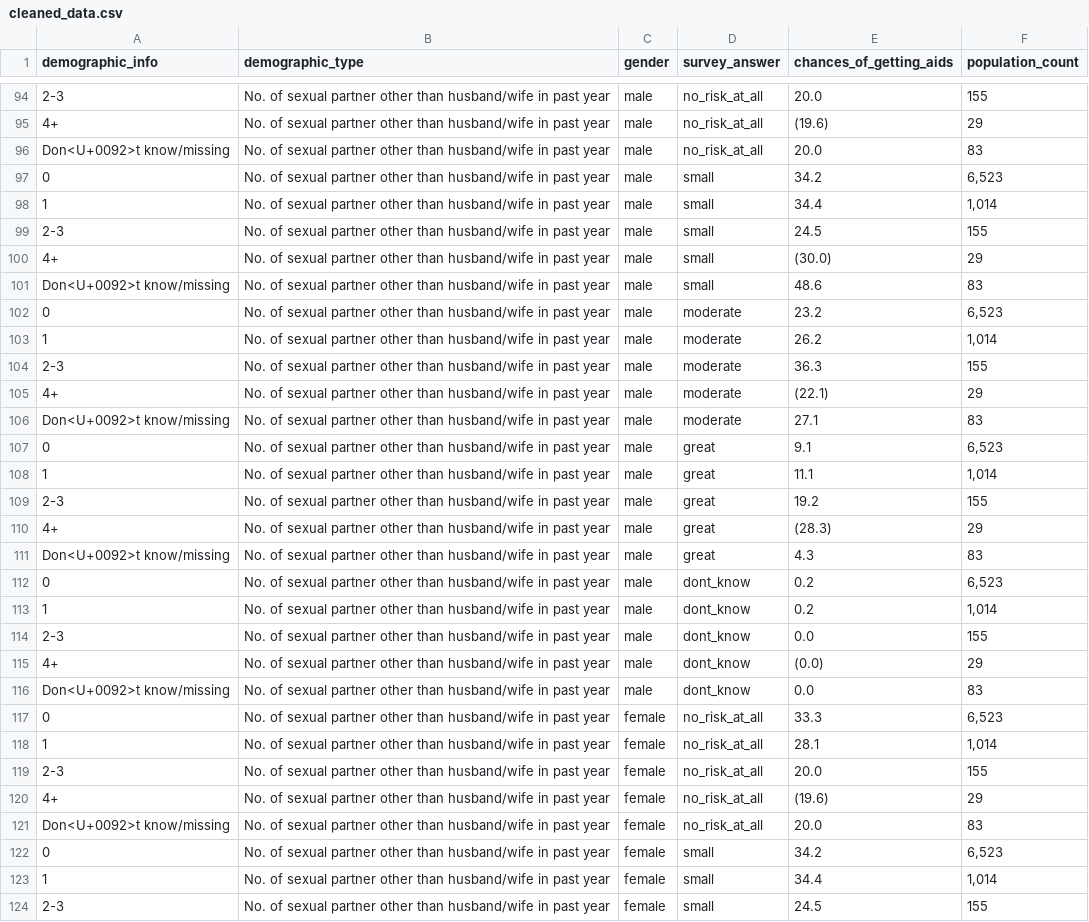
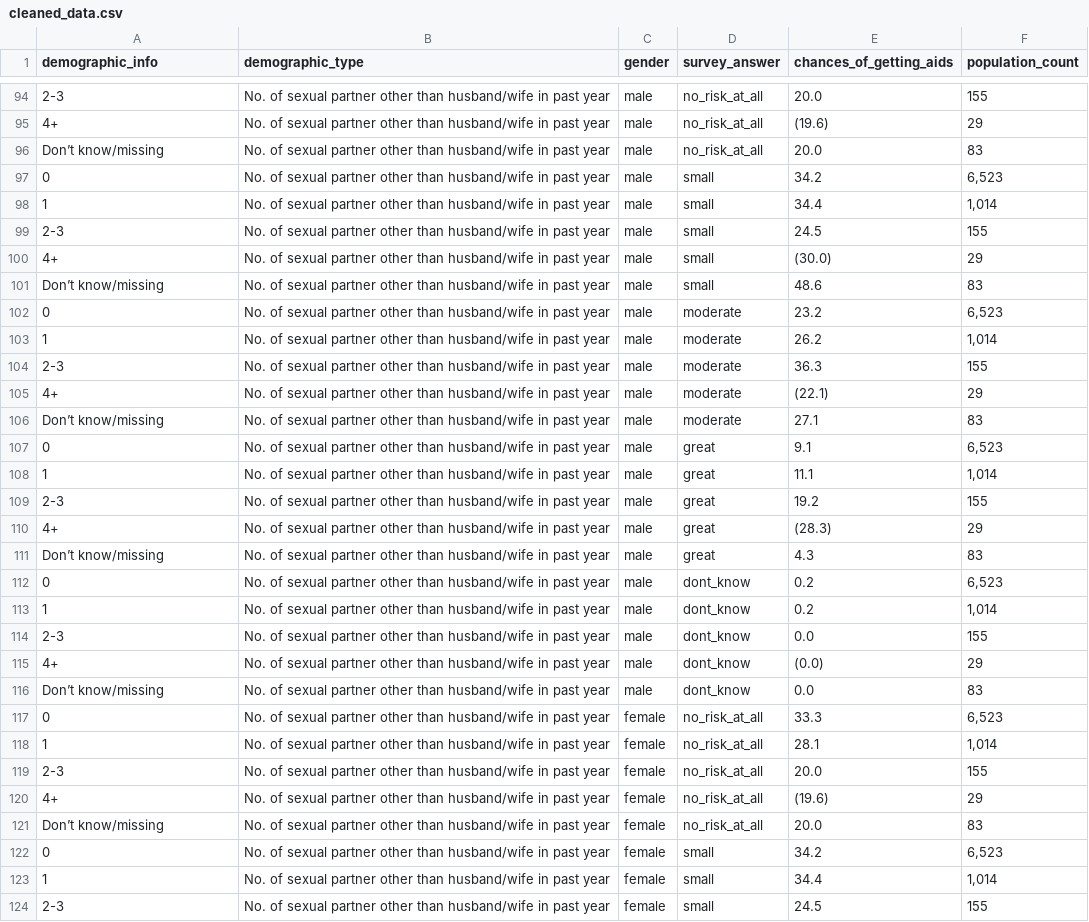
Before and after one commit to R300G/Kenya_Demographic_1998, a CSV file: outputs/data/cleaned_data.csv, drawn as a sheet; only a part is shown, gaps mark what is left out; the diff covers the shown part only.

Commit message:
updated clean data

```diff
--- a/outputs/data/cleaned_data.csv
+++ b/outputs/data/cleaned_data.csv
@@ -95,3 +95,3 @@
 "4+","No. of sexual partner other than husband/wife in past year","male","no_risk_at_all","(19.6)","29"
-"Don<U+0092>t know/missing","No. of sexual partner other than husband/wife in past year","male","no_risk_at_all","20.0","83"
+"Don’t know/missing","No. of sexual partner other than husband/wife in past year","male","no_risk_at_all","20.0","83"
 "0","No. of sexual partner other than husband/wife in past year","male","small","34.2","6,523"
@@ -100,3 +100,3 @@
 "4+","No. of sexual partner other than husband/wife in past year","male","small","(30.0)","29"
-"Don<U+0092>t know/missing","No. of sexual partner other than husband/wife in past year","male","small","48.6","83"
+"Don’t know/missing","No. of sexual partner other than husband/wife in past year","male","small","48.6","83"
 "0","No. of sexual partner other than husband/wife in past year","male","moderate","23.2","6,523"
@@ -105,3 +105,3 @@
 "4+","No. of sexual partner other than husband/wife in past year","male","moderate","(22.1)","29"
-"Don<U+0092>t know/missing","No. of sexual partner other than husband/wife in past year","male","moderate","27.1","83"
+"Don’t know/missing","No. of sexual partner other than husband/wife in past year","male","moderate","27.1","83"
 "0","No. of sexual partner other than husband/wife in past year","male","great","9.1","6,523"
@@ -110,3 +110,3 @@
 "4+","No. of sexual partner other than husband/wife in past year","male","great","(28.3)","29"
-"Don<U+0092>t know/missing","No. of sexual partner other than husband/wife in past year","male","great","4.3","83"
+"Don’t know/missing","No. of sexual partner other than husband/wife in past year","male","great","4.3","83"
 "0","No. of sexual partner other than husband/wife in past year","male","dont_know","0.2","6,523"
@@ -115,3 +115,3 @@
 "4+","No. of sexual partner other than husband/wife in past year","male","dont_know","(0.0)","29"
-"Don<U+0092>t know/missing","No. of sexual partner other than husband/wife in past year","male","dont_know","0.0","83"
+"Don’t know/missing","No. of sexual partner other than husband/wife in past year","male","dont_know","0.0","83"
 "0","No. of sexual partner other than husband/wife in past year","female","no_risk_at_all","33.3","6,523"
@@ -120,3 +120,3 @@
 "4+","No. of sexual partner other than husband/wife in past year","female","no_risk_at_all","(19.6)","29"
-"Don<U+0092>t know/missing","No. of sexual partner other than husband/wife in past year","female","no_risk_at_all","20.0","83"
+"Don’t know/missing","No. of sexual partner other than husband/wife in past year","female","no_risk_at_all","20.0","83"
 "0","No. of sexual partner other than husband/wife in past year","female","small","34.2","6,523"
```
Also changed, not shown: 4 edited cells elsewhere in this file.
